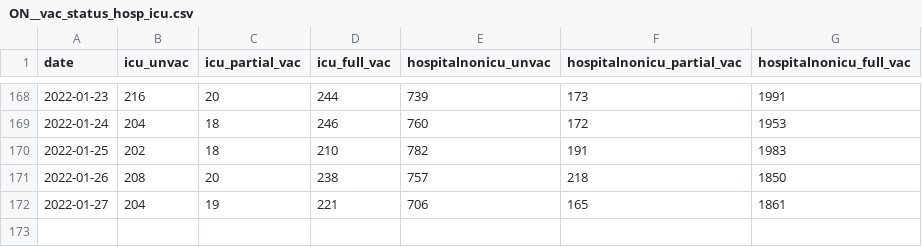
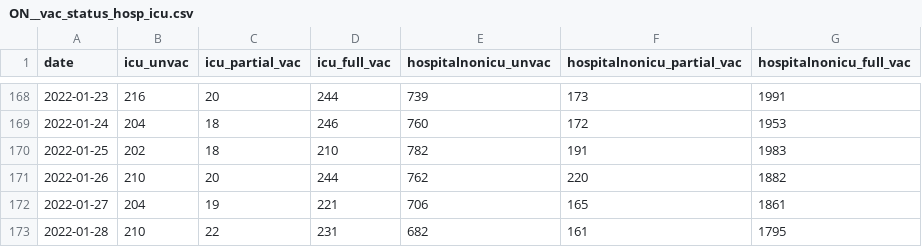
Before and after one commit to dlanger/coronavirus-hc-infobase-archive, a CSV file: ON__vac_status_hosp_icu.csv, drawn as a sheet; only a part is shown, gaps mark what is left out.

```diff
--- a/ON__vac_status_hosp_icu.csv
+++ b/ON__vac_status_hosp_icu.csv
@@ -170,3 +170,4 @@
 "2022-01-25",202,18,210,782,191,1983
-"2022-01-26",208,20,238,757,218,1850
+"2022-01-26",210,20,244,762,220,1882
 "2022-01-27",204,19,221,706,165,1861
+"2022-01-28",210,22,231,682,161,1795
```
Also changed, not shown: ON__cases_by_vac_status.csv, ON__ltccovidsummary__latest.csv, 9 other files.
